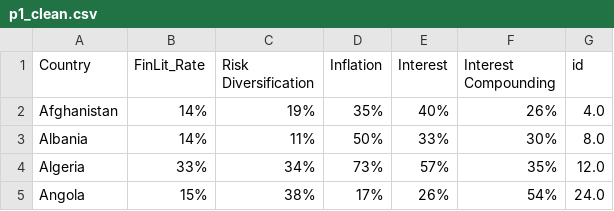
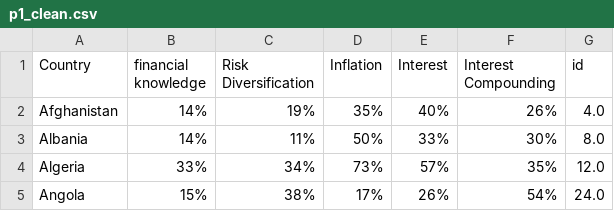
Before and after one commit to CarlosGV1208/CarlosGV1208.github.io, a CSV file: project/p1/p1_clean.csv, drawn as a sheet; only a part is shown.

```diff
--- a/project/p1/p1_clean.csv
+++ b/project/p1/p1_clean.csv
@@ -1,2 +1,2 @@
-Country,FinLit_Rate,Risk Diversification                     ,Inflation ,Interest,Interest Compounding,id
+Country,financial knowledge,Risk Diversification,Inflation,Interest,Interest Compounding,id
 Afghanistan,14%,19%,35%,40%,26%,4.0
```
Also changed, not shown: project/p1/p1.csv.
